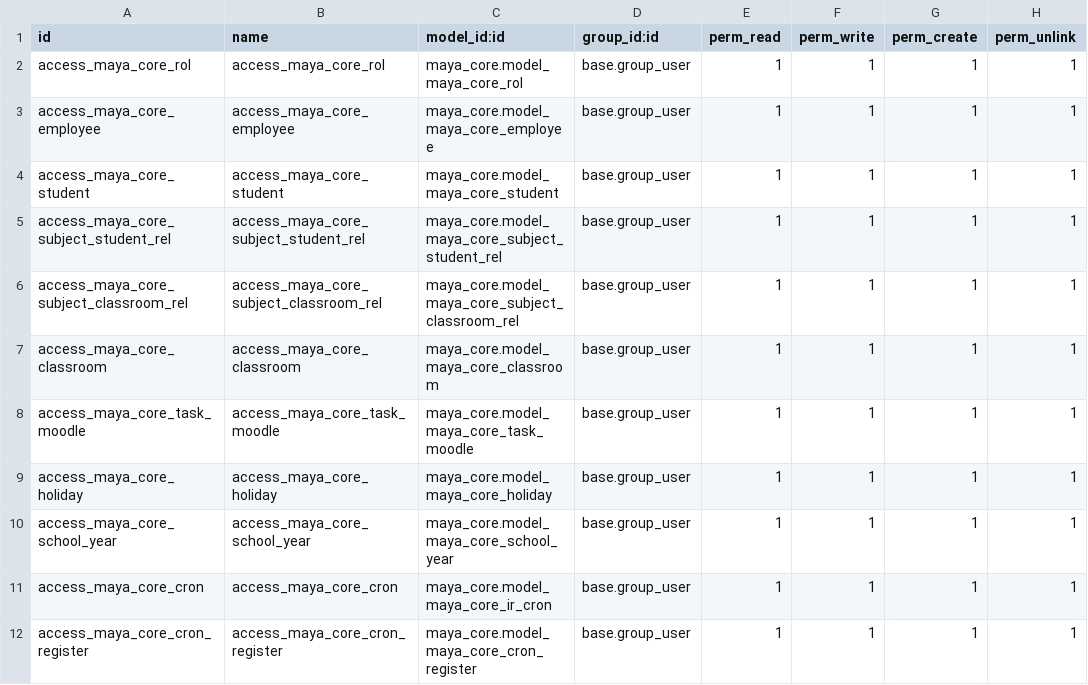
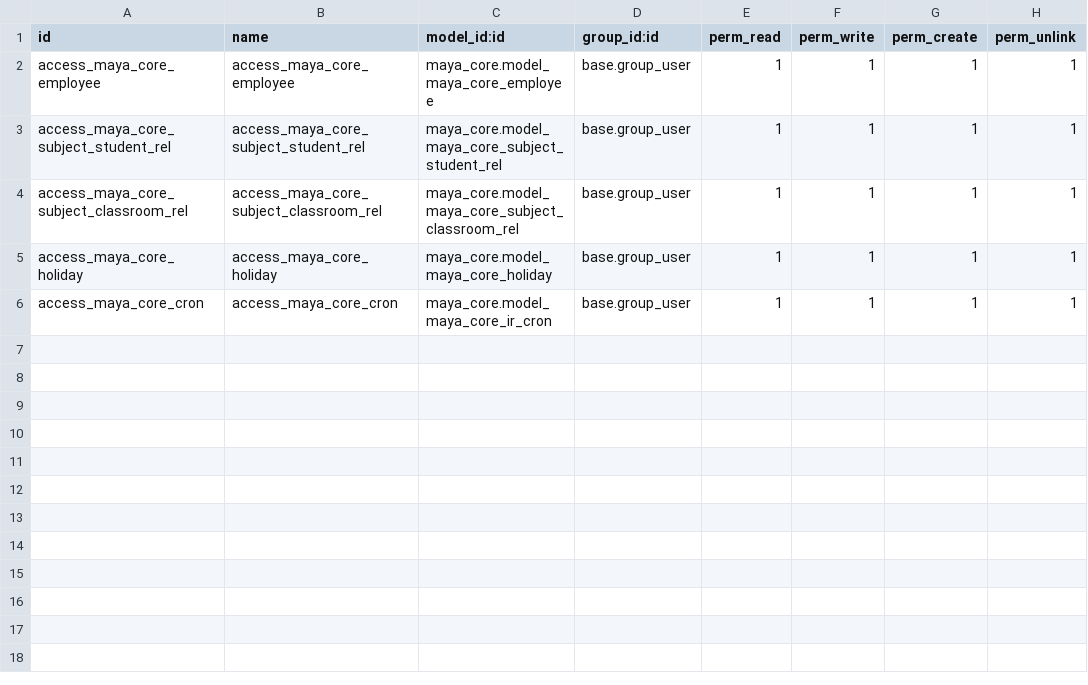
Before and after one commit to CEED-Informatica/maya-core, a CSV file: security/ir.model.access.csv, drawn as a sheet.

```diff
--- a/security/ir.model.access.csv
+++ b/security/ir.model.access.csv
@@ -1,12 +1,6 @@
 id,name,model_id:id,group_id:id,perm_read,perm_write,perm_create,perm_unlink
-access_maya_core_rol,access_maya_core_rol,maya_core.model_maya_core_rol,base.group_user,1,1,1,1
 access_maya_core_employee,access_maya_core_employee,maya_core.model_maya_core_employee,base.group_user,1,1,1,1
-access_maya_core_student,access_maya_core_student,maya_core.model_maya_core_student,base.group_user,1,1,1,1
 access_maya_core_subject_student_rel,access_maya_core_subject_student_rel,maya_core.model_maya_core_subject_student_rel,base.group_user,1,1,1,1
 access_maya_core_subject_classroom_rel,access_maya_core_subject_classroom_rel,maya_core.model_maya_core_subject_classroom_rel,base.group_user,1,1,1,1
-access_maya_core_classroom,access_maya_core_classroom,maya_core.model_maya_core_classroom,base.group_user,1,1,1,1
-access_maya_core_task_moodle,access_maya_core_task_moodle,maya_core.model_maya_core_task_moodle,base.group_user,1,1,1,1
 access_maya_core_holiday,access_maya_core_holiday,maya_core.model_maya_core_holiday,base.group_user,1,1,1,1
-access_maya_core_school_year,access_maya_core_school_year,maya_core.model_maya_core_school_year,base.group_user,1,1,1,1
 access_maya_core_cron,access_maya_core_cron,maya_core.model_maya_core_ir_cron,base.group_user,1,1,1,1
-access_maya_core_cron_register,access_maya_core_cron_register,maya_core.model_maya_core_cron_register,base.group_user,1,1,1,1
```
Also changed, not shown: 1 other file.
